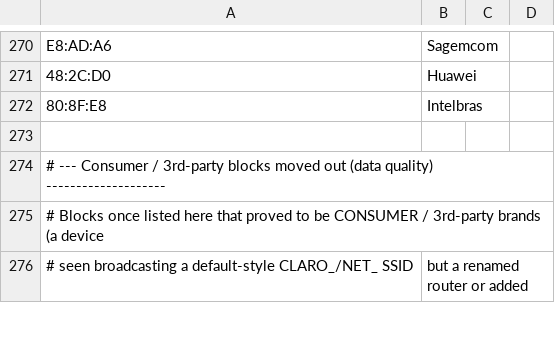
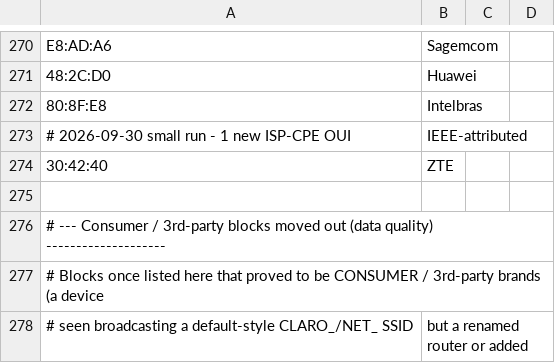
Before and after one commit to f34rinc/chave-padrao-wpa, a CSV file: data/claro_ouis.csv, drawn as a sheet; only a part is shown, gaps mark what is left out.

```diff
--- a/data/claro_ouis.csv
+++ b/data/claro_ouis.csv
@@ -272,2 +272,4 @@ E8:AD:A6,Sagemcom,
 80:8F:E8,Intelbras,
+# 2026-09-30 small run - 1 new ISP-CPE OUI, IEEE-attributed
+30:42:40,ZTE,
 
```
Also changed, not shown: 1 other file.
